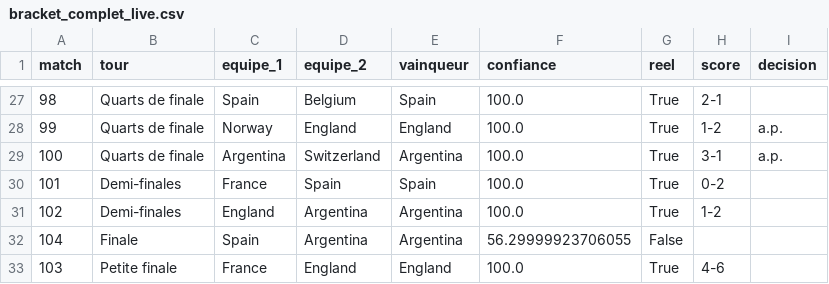
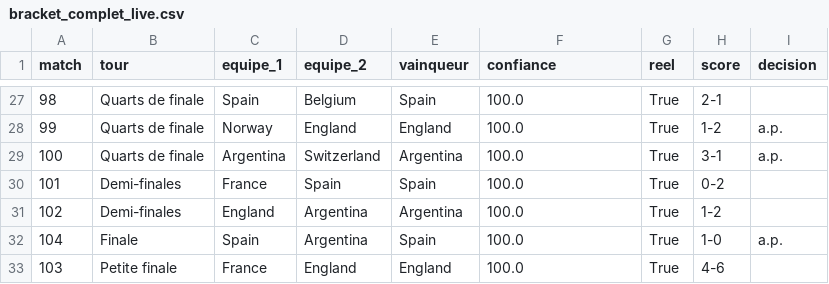
Before and after one commit to antoine62232/pronos-foot-ia, a CSV file: data/bracket_complet_live.csv, drawn as a sheet; only a part is shown, gaps mark what is left out.

```diff
--- a/data/bracket_complet_live.csv
+++ b/data/bracket_complet_live.csv
@@ -31,3 +31,3 @@ match,tour,equipe_1,equipe_2,vainqueur,confiance,reel,score,decision
 102,Demi-finales,England,Argentina,Argentina,100.0,True,1-2,
-104,Finale,Spain,Argentina,Argentina,56.29999923706055,False,,
+104,Finale,Spain,Argentina,Spain,100.0,True,1-0,a.p.
 103,Petite finale,France,England,England,100.0,True,4-6,
```
Also changed, not shown: data/resultats_reels.csv, 1 other file.
